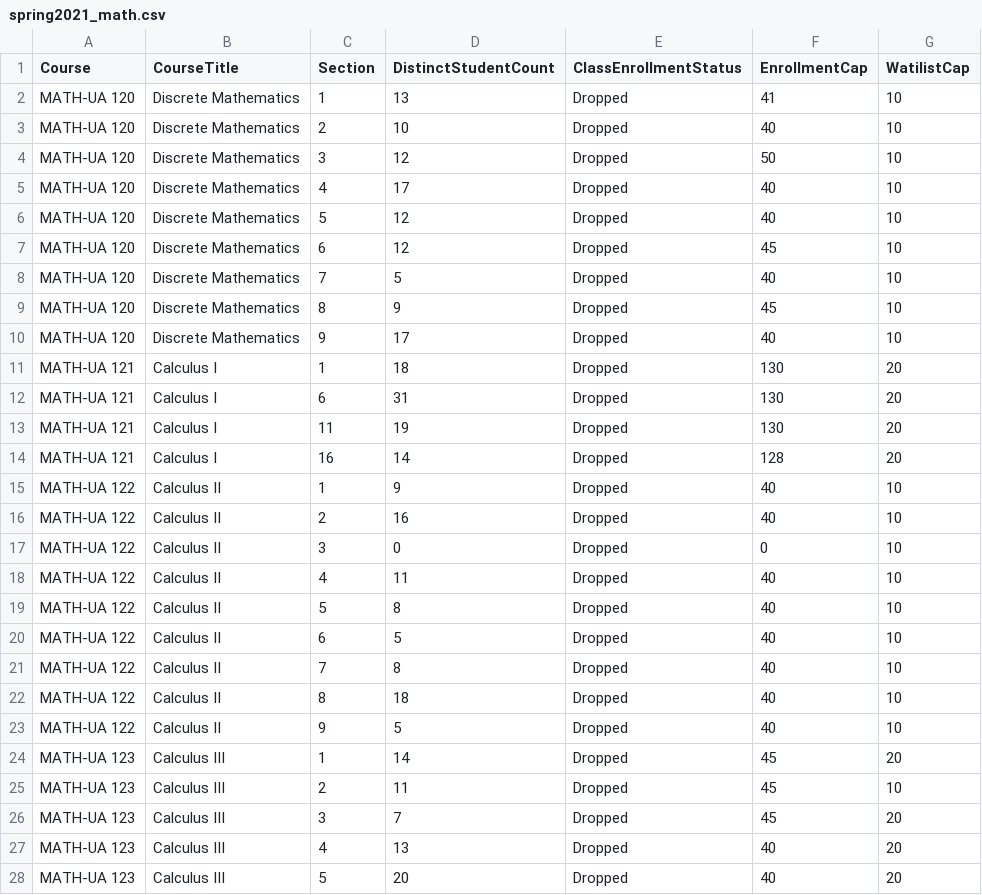
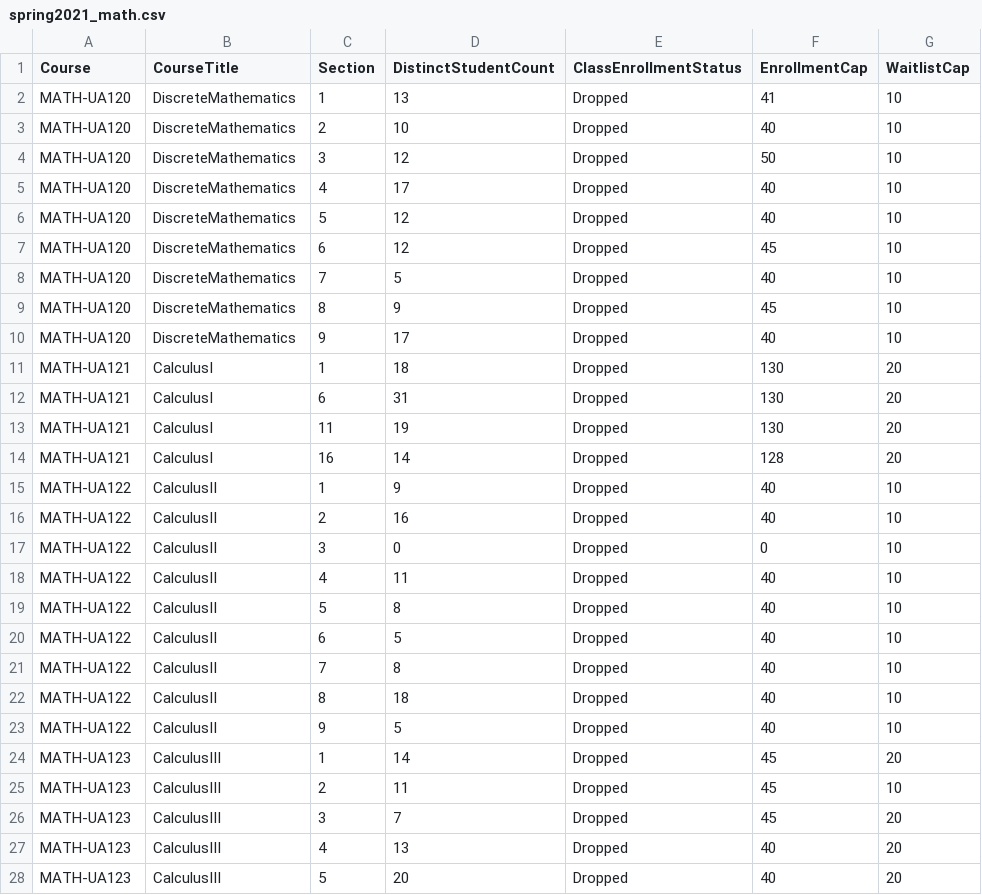
Before and after one commit to software-assignments-spring2021/project-setup-team-kauran-hybrid, a CSV file: back-end/course_data/spring2021_math.csv, drawn as a sheet; only a part is shown; the diff covers the shown part only.

```diff
--- a/back-end/course_data/spring2021_math.csv
+++ b/back-end/course_data/spring2021_math.csv
@@ -1,28 +1,28 @@
-Course,CourseTitle,Section,DistinctStudentCount,ClassEnrollmentStatus,EnrollmentCap,WatilistCap
-MATH-UA 120,Discrete Mathematics,1,13,Dropped,41,10
-MATH-UA 120,Discrete Mathematics,2,10,Dropped,40,10
-MATH-UA 120,Discrete Mathematics,3,12,Dropped,50,10
-MATH-UA 120,Discrete Mathematics,4,17,Dropped,40,10
-MATH-UA 120,Discrete Mathematics,5,12,Dropped,40,10
-MATH-UA 120,Discrete Mathematics,6,12,Dropped,45,10
-MATH-UA 120,Discrete Mathematics,7,5,Dropped,40,10
-MATH-UA 120,Discrete Mathematics,8,9,Dropped,45,10
-MATH-UA 120,Discrete Mathematics,9,17,Dropped,40,10
-MATH-UA 121,Calculus I,1,18,Dropped,130,20
-MATH-UA 121,Calculus I,6,31,Dropped,130,20
-MATH-UA 121,Calculus I,11,19,Dropped,130,20
-MATH-UA 121,Calculus I,16,14,Dropped,128,20
-MATH-UA 122,Calculus II,1,9,Dropped,40,10
-MATH-UA 122,Calculus II,2,16,Dropped,40,10
-MATH-UA 122,Calculus II,3,0,Dropped,0,10
-MATH-UA 122,Calculus II,4,11,Dropped,40,10
-MATH-UA 122,Calculus II,5,8,Dropped,40,10
-MATH-UA 122,Calculus II,6,5,Dropped,40,10
-MATH-UA 122,Calculus II,7,8,Dropped,40,10
-MATH-UA 122,Calculus II,8,18,Dropped,40,10
-MATH-UA 122,Calculus II,9,5,Dropped,40,10
-MATH-UA 123,Calculus III,1,14,Dropped,45,20
-MATH-UA 123,Calculus III,2,11,Dropped,45,10
-MATH-UA 123,Calculus III,3,7,Dropped,45,20
-MATH-UA 123,Calculus III,4,13,Dropped,40,20
-MATH-UA 123,Calculus III,5,20,Dropped,40,20
+Course,CourseTitle,Section,DistinctStudentCount,ClassEnrollmentStatus,EnrollmentCap,WaitlistCap
+MATH-UA120,DiscreteMathematics,1,13,Dropped,41,10
+MATH-UA120,DiscreteMathematics,2,10,Dropped,40,10
+MATH-UA120,DiscreteMathematics,3,12,Dropped,50,10
+MATH-UA120,DiscreteMathematics,4,17,Dropped,40,10
+MATH-UA120,DiscreteMathematics,5,12,Dropped,40,10
+MATH-UA120,DiscreteMathematics,6,12,Dropped,45,10
+MATH-UA120,DiscreteMathematics,7,5,Dropped,40,10
+MATH-UA120,DiscreteMathematics,8,9,Dropped,45,10
+MATH-UA120,DiscreteMathematics,9,17,Dropped,40,10
+MATH-UA121,CalculusI,1,18,Dropped,130,20
+MATH-UA121,CalculusI,6,31,Dropped,130,20
+MATH-UA121,CalculusI,11,19,Dropped,130,20
+MATH-UA121,CalculusI,16,14,Dropped,128,20
+MATH-UA122,CalculusII,1,9,Dropped,40,10
+MATH-UA122,CalculusII,2,16,Dropped,40,10
+MATH-UA122,CalculusII,3,0,Dropped,0,10
+MATH-UA122,CalculusII,4,11,Dropped,40,10
+MATH-UA122,CalculusII,5,8,Dropped,40,10
+MATH-UA122,CalculusII,6,5,Dropped,40,10
+MATH-UA122,CalculusII,7,8,Dropped,40,10
+MATH-UA122,CalculusII,8,18,Dropped,40,10
+MATH-UA122,CalculusII,9,5,Dropped,40,10
+MATH-UA123,CalculusIII,1,14,Dropped,45,20
+MATH-UA123,CalculusIII,2,11,Dropped,45,10
+MATH-UA123,CalculusIII,3,7,Dropped,45,20
+MATH-UA123,CalculusIII,4,13,Dropped,40,20
+MATH-UA123,CalculusIII,5,20,Dropped,40,20
```
Also changed, not shown: 101 edited cells elsewhere in this file, back-end/course_data/fall2016_math.csv, back-end/course_data/fall2019_math.csv, 8 other files.
